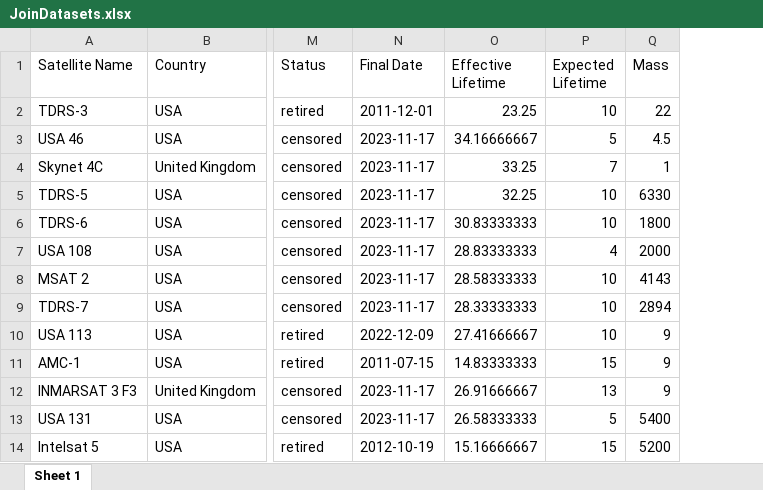
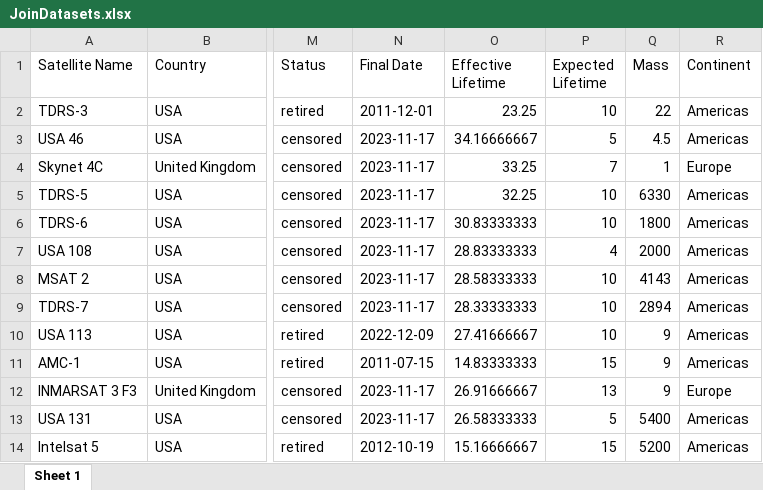
Before and after one commit to CelesteDB/NPS_project, an Excel workbook: Dataset/JoinDatasets.xlsx, sheet Sheet 1, drawn as a sheet; only a part is shown, gaps mark what is left out; values as stored, in another font and other column widths than the file's, no borders; the diff names each change by its address in the sheet, - before the commit and + after, or states it on an @@ line.

```diff
--- a/Dataset/JoinDatasets.xlsx (sheet Sheet 1)
+++ b/Dataset/JoinDatasets.xlsx (sheet Sheet 1)
+column R (Continent), rows 2-14: Americas | Americas | Europe | Americas | Americas | Americas | Americas | Americas | Americas | Americas | Europe | Americas | Americas
```
Also changed, not shown: 1 other file.
